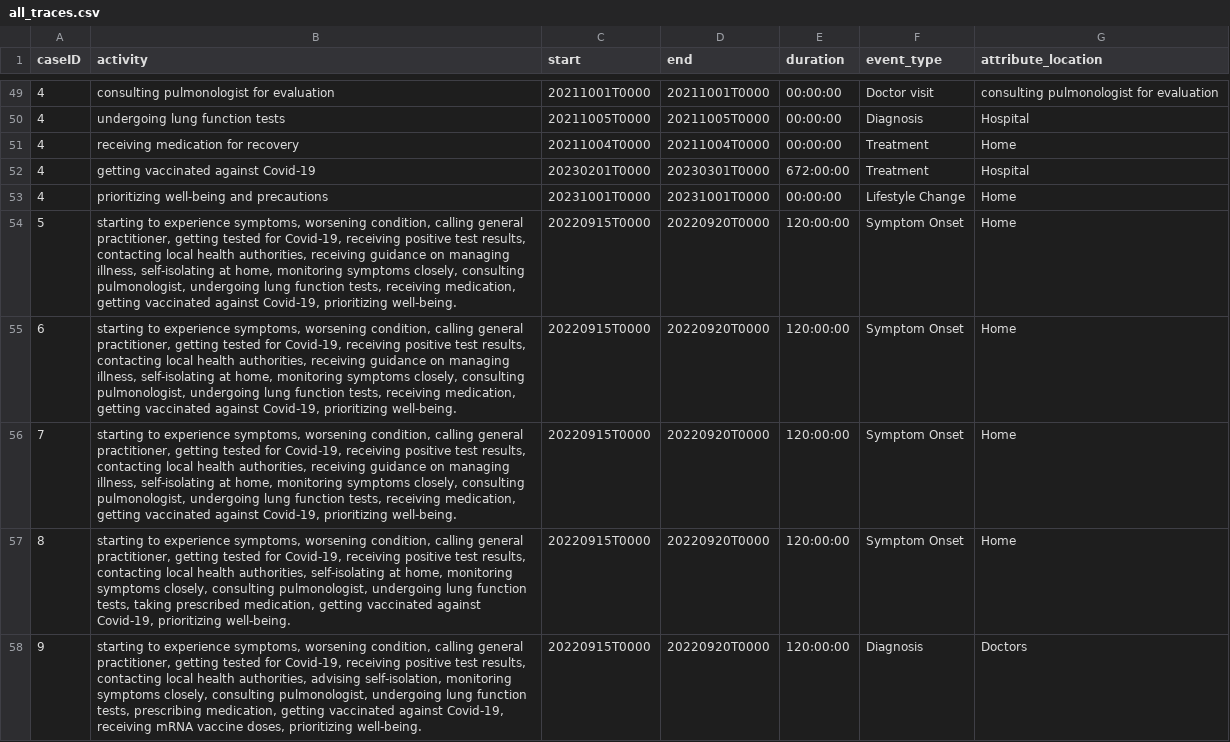
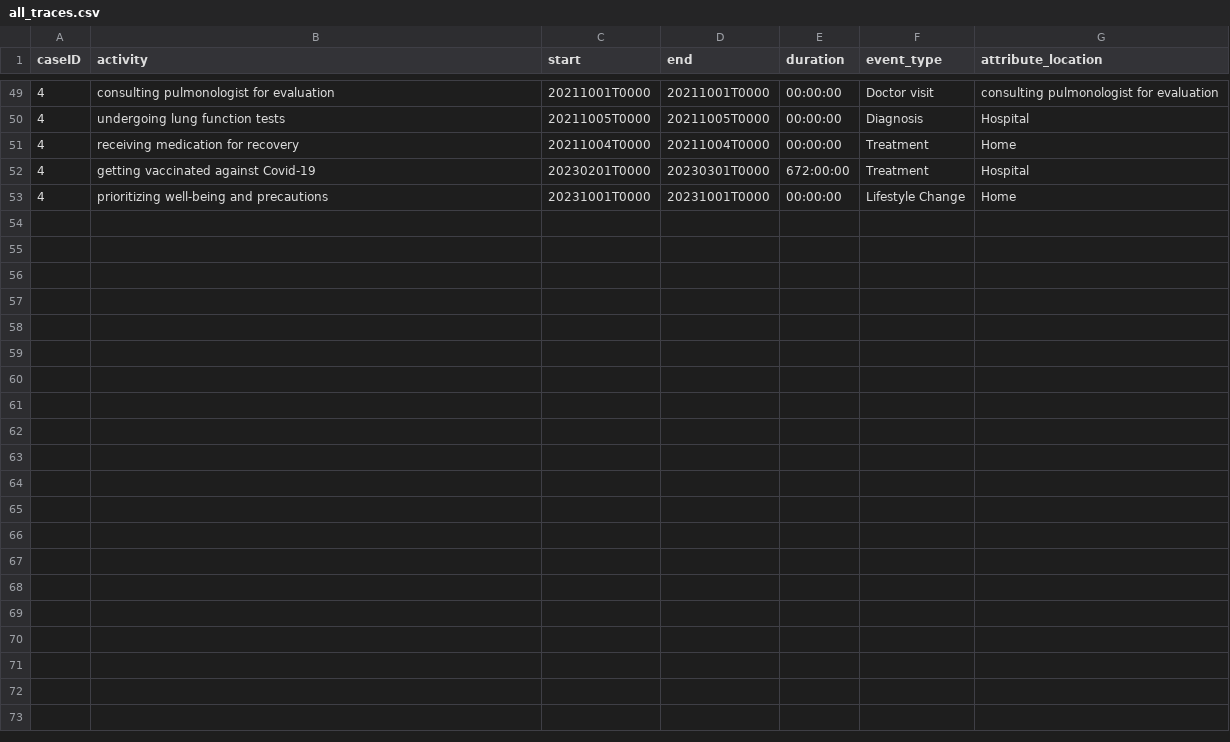
Before and after one commit to bptlab/TracEX, a CSV file: tracex/extraction/content/outputs/all_traces.csv, drawn as a sheet; only a part is shown, gaps mark what is left out; the diff names each change by its address in the sheet, - before the commit and + after, or states it on an @@ line.

```diff
--- a/tracex/extraction/content/outputs/all_traces.csv
+++ b/tracex/extraction/content/outputs/all_traces.csv
-row 54: 5 | starting to experience symptoms, worsening condition, calling general practitioner, getting tested for Covid-19, receiving positive test results, contacting local health authorities, receiving guidance on managing illness, self-isolating at home, monitoring symptoms closely, consulting pulmonologist, undergoing lung function tests, receiving medication, getting vaccinated against Covid-19, prioritizing well-being. | 20220915T0000 | 20220920T0000 | 120:00:00 | Symptom Onset | Home
-row 55: 6 | starting to experience symptoms, worsening condition, calling general practitioner, getting tested for Covid-19, receiving positive test results, contacting local health authorities, receiving guidance on managing illness, self-isolating at home, monitoring symptoms closely, consulting pulmonologist, undergoing lung function tests, receiving medication, getting vaccinated against Covid-19, prioritizing well-being. | 20220915T0000 | 20220920T0000 | 120:00:00 | Symptom Onset | Home
-row 56: 7 | starting to experience symptoms, worsening condition, calling general practitioner, getting tested for Covid-19, receiving positive test results, contacting local health authorities, receiving guidance on managing illness, self-isolating at home, monitoring symptoms closely, consulting pulmonologist, undergoing lung function tests, receiving medication, getting vaccinated against Covid-19, prioritizing well-being. | 20220915T0000 | 20220920T0000 | 120:00:00 | Symptom Onset | Home
-row 57: 8 | starting to experience symptoms, worsening condition, calling general practitioner, getting tested for Covid-19, receiving positive test results, contacting local health authorities, self-isolating at home, monitoring symptoms closely, consulting pulmonologist, undergoing lung function tests, taking prescribed medication, getting vaccinated against Covid-19, prioritizing well-being. | 20220915T0000 | 20220920T0000 | 120:00:00 | Symptom Onset | Home
-row 58: 9 | starting to experience symptoms, worsening condition, calling general practitioner, getting tested for Covid-19, receiving positive test results, contacting local health authorities, advising self-isolation, monitoring symptoms closely, consulting pulmonologist, undergoing lung function tests, prescribing medication, getting vaccinated against Covid-19, receiving mRNA vaccine doses, prioritizing well-being. | 20220915T0000 | 20220920T0000 | 120:00:00 | Diagnosis | Doctors
```
Also changed, not shown: tracex/extraction/content/outputs/single_trace.csv, 1 other file.
